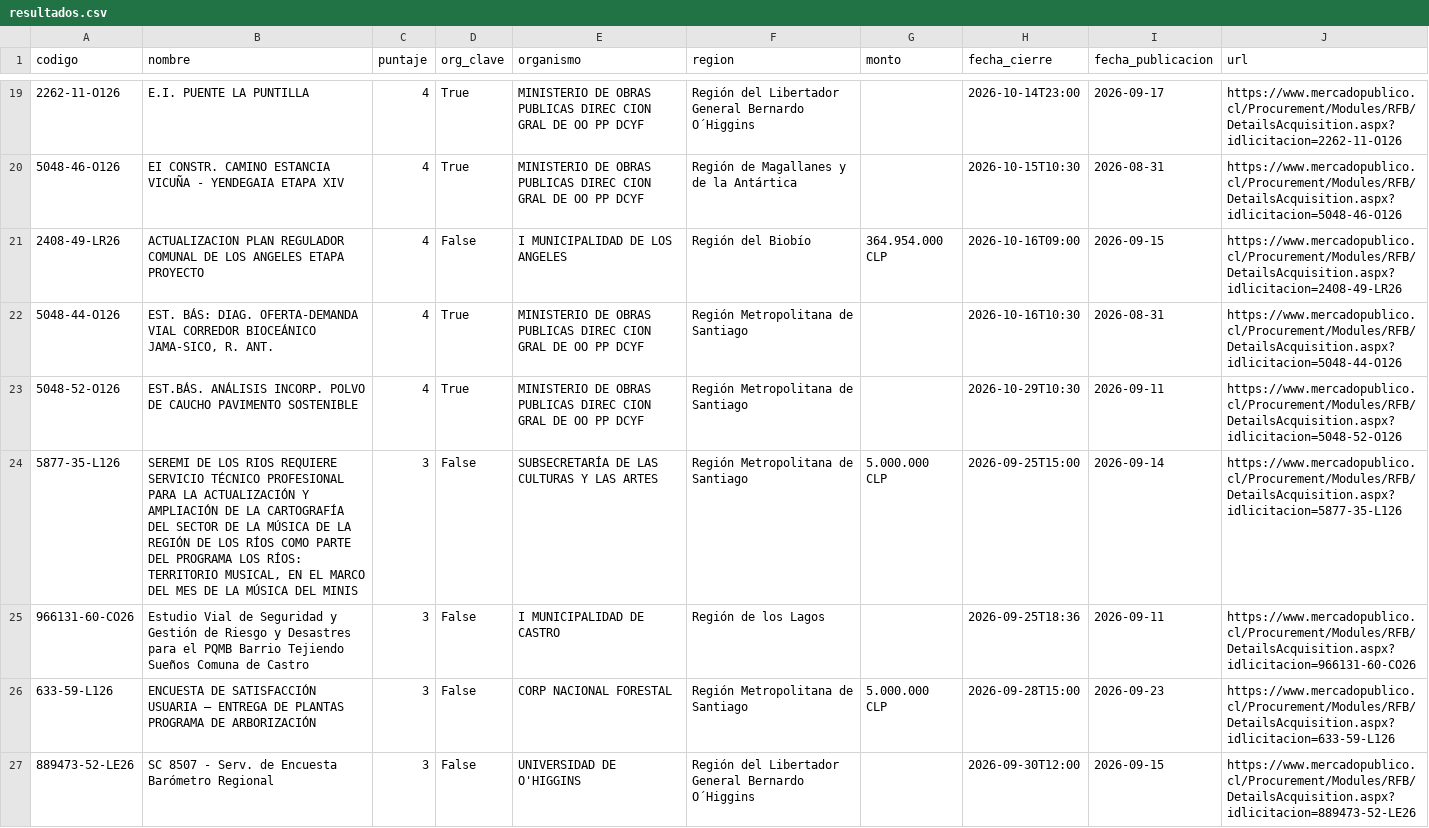
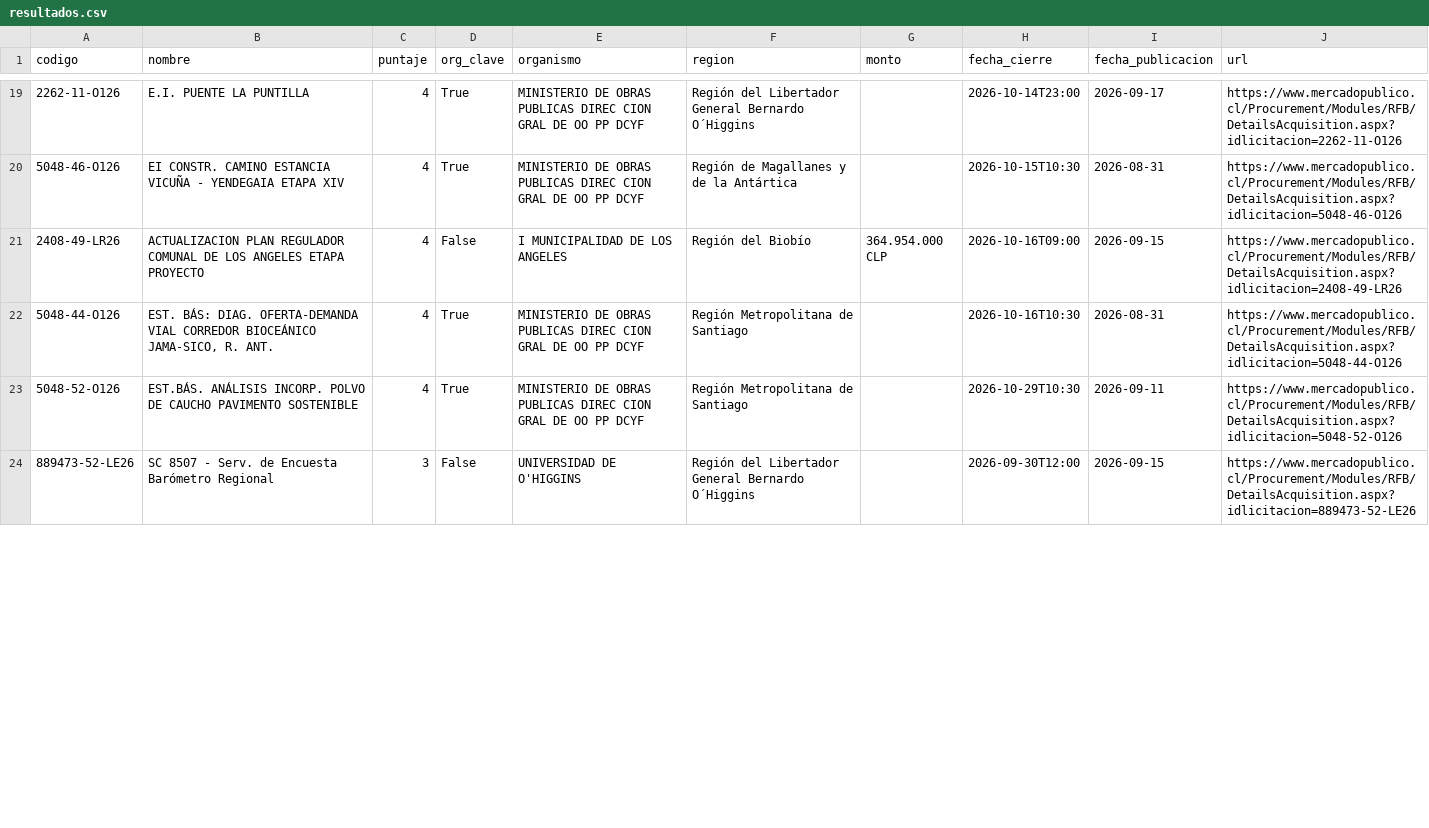
Before and after one commit to romedinag-tech/licitaciones, a CSV file: data/resultados.csv, drawn as a sheet; only a part is shown, gaps mark what is left out; the diff covers the shown part only.

```diff
--- a/data/resultados.csv
+++ b/data/resultados.csv
@@ -23,5 +23,2 @@
 5048-52-O126,EST.BÁS. ANÁLISIS INCORP. POLVO DE CAUCHO PAVIMENTO SOSTENIBLE,4,True,MINISTERIO DE OBRAS PUBLICAS DIREC CION GRAL DE OO PP DCYF,Región Metropolitana de Santiago,,2026-10-29T10:30,2026-09-11,https://www.mercadopublico.cl/Procurement/Modules/RFB/DetailsAcquisition.aspx?idlicitacion=5048-52-O126
-5877-35-L126,"SEREMI DE LOS RIOS REQUIERE SERVICIO TÉCNICO PROFESIONAL PARA LA ACTUALIZACIÓN Y AMPLIACIÓN DE LA CARTOGRAFÍA DEL SECTOR DE LA MÚSICA DE LA REGIÓN DE LOS RÍOS COMO PARTE DEL PROGRAMA LOS RÍOS: TERRITORIO MUSICAL, EN EL MARCO DEL MES DE LA MÚSICA DEL MINIS",3,False,SUBSECRETARÍA DE LAS CULTURAS Y LAS ARTES,Región Metropolitana de Santiago,5.000.000 CLP,2026-09-25T15:00,2026-09-14,https://www.mercadopublico.cl/Procurement/Modules/RFB/DetailsAcquisition.aspx?idlicitacion=5877-35-L126
-966131-60-CO26,Estudio Vial de Seguridad y Gestión de Riesgo y Desastres para el PQMB Barrio Tejiendo Sueños Comuna de Castro ,3,False,I MUNICIPALIDAD DE CASTRO,Región de los Lagos ,,2026-09-25T18:36,2026-09-11,https://www.mercadopublico.cl/Procurement/Modules/RFB/DetailsAcquisition.aspx?idlicitacion=966131-60-CO26
-633-59-L126,ENCUESTA DE SATISFACCIÓN USUARIA – ENTREGA DE PLANTAS PROGRAMA DE ARBORIZACIÓN,3,False,CORP NACIONAL FORESTAL,Región Metropolitana de Santiago,5.000.000 CLP,2026-09-28T15:00,2026-09-23,https://www.mercadopublico.cl/Procurement/Modules/RFB/DetailsAcquisition.aspx?idlicitacion=633-59-L126
 889473-52-LE26,SC 8507 - Serv. de Encuesta Barómetro Regional,3,False,UNIVERSIDAD DE O'HIGGINS,Región del Libertador General Bernardo O´Higgins,,2026-09-30T12:00,2026-09-15,https://www.mercadopublico.cl/Procurement/Modules/RFB/DetailsAcquisition.aspx?idlicitacion=889473-52-LE26
```
Also changed, not shown: 1 added row and 8 edited cells elsewhere in this file, 2 other files.
